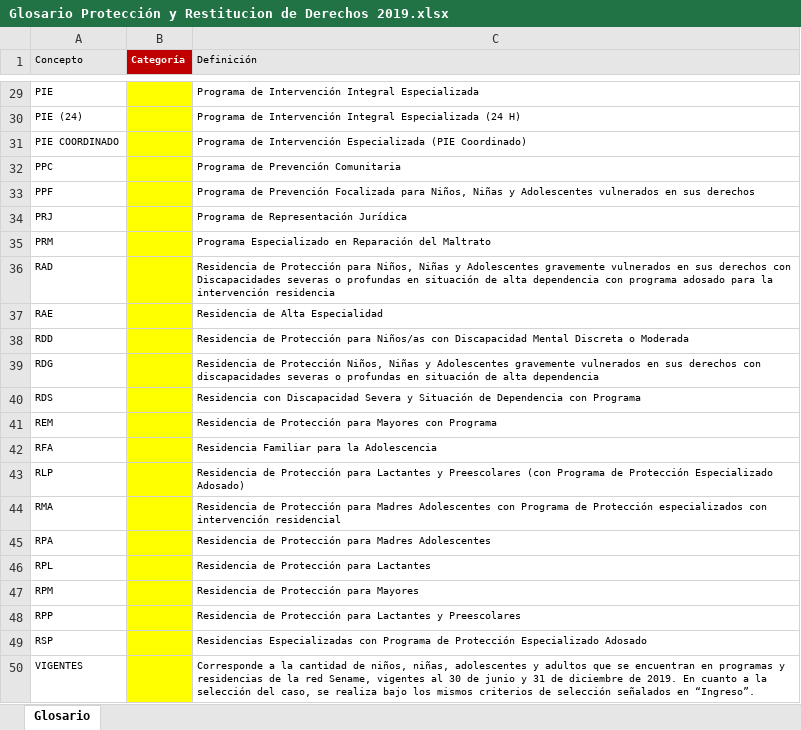
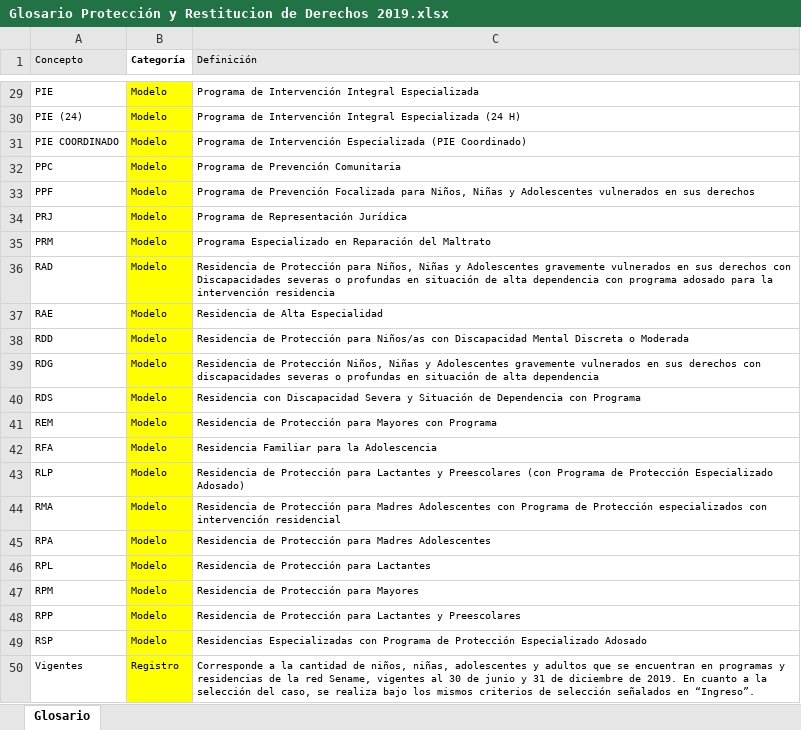
Before and after one commit to Sud-Austral/DATA-SENAME, an Excel workbook: ESTADISTICAS/Glosario Protección y Restitucion de Derechos 2019.xlsx, sheet Glosario, drawn as a sheet; only a part is shown, gaps mark what is left out; values as stored, in another font and other column widths than the file's, no borders; table styles not drawn; removed rows and columns are numbered as before the commit, all else as after; the diff covers the shown part only; the diff names each change by its address in the sheet, - before the commit and + after, or states it on an @@ line.

```diff
--- a/ESTADISTICAS/Glosario Protección y Restitucion de Derechos 2019.xlsx (sheet Glosario)
+++ b/ESTADISTICAS/Glosario Protección y Restitucion de Derechos 2019.xlsx (sheet Glosario)
@@ B1 fill: #C00000 → none, text colour: #FFFFFF → black @@
-B29:B49 (Categoría): (empty)
+B29:B49 (Categoría): Modelo
-row 50: VIGENTES |  | Corresponde a la cantidad de niños, niñas, adolescentes y adultos que se encuentran en programas y residencias de la red Sename, vigentes al 30 de junio y 31 de diciembre de 2019. En cuanto a la selección del caso, se realiza bajo los mismos criterios de selección señalados en “Ingreso”.
+row 50: Vigentes | Registro | Corresponde a la cantidad de niños, niñas, adolescentes y adultos que se encuentran en programas y residencias de la red Sename, vigentes al 30 de junio y 31 de diciembre de 2019. En cuanto a la selección del caso, se realiza bajo los mismos criterios de selección señalados en “Ingreso”.
```
Also changed, not shown: 4 added rows, 4 removed rows and 18 edited cells elsewhere in this sheet, LISTA CENTROS/Listado de Centros Programas y Sanciones Justicia Juvenil 01.xlsx, LISTA CENTROS/REGISTRO DE ORGANISMOS COLABORADORES ACREDITADOS DEL SENAME LEY Nº 20.032 AL 30 DE SEPTIEMBRE DE 2020.xlsx, 1 other file.
